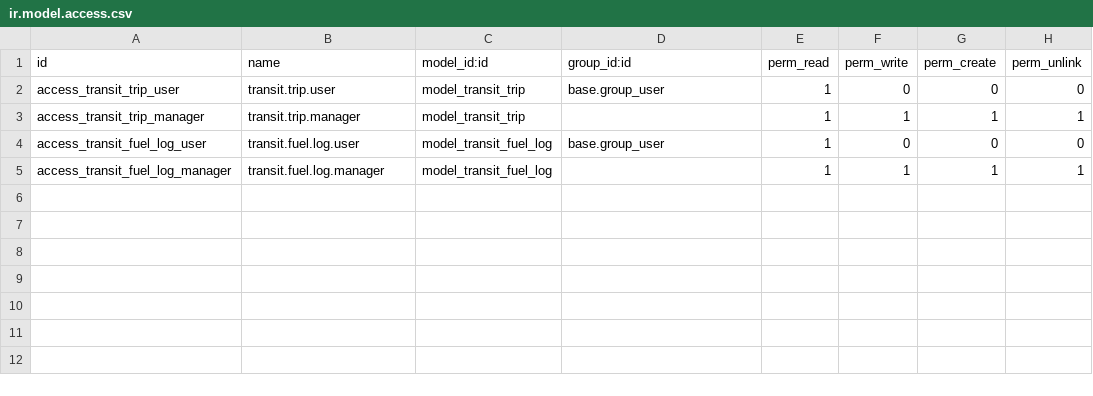
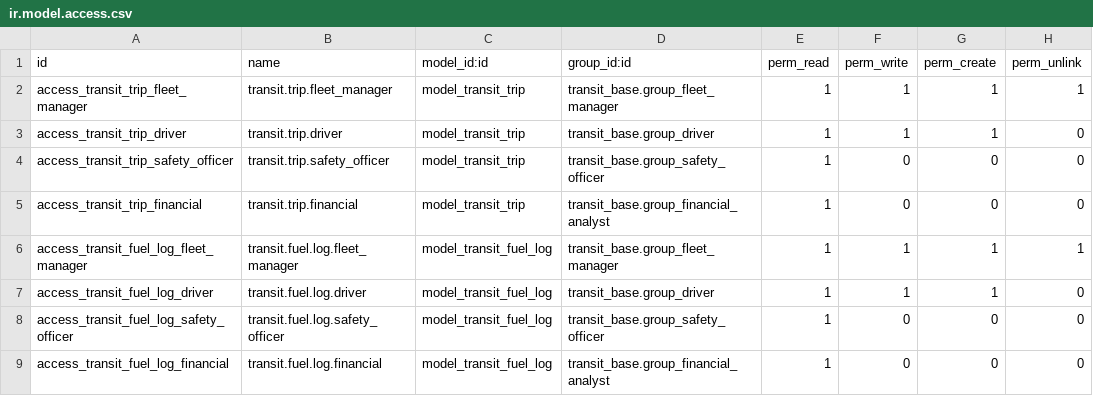
Before and after one commit to vvenkataananya/Odoo-hackton-TransitOps-BHAN, a CSV file: transit_trip/security/ir.model.access.csv, drawn as a sheet.

Commit message:
[Added] | TransitOps RBAC and trip workflow automation.

```diff
--- a/transit_trip/security/ir.model.access.csv
+++ b/transit_trip/security/ir.model.access.csv
@@ -1,5 +1,9 @@
 id,name,model_id:id,group_id:id,perm_read,perm_write,perm_create,perm_unlink
-access_transit_trip_user,transit.trip.user,model_transit_trip,base.group_user,1,0,0,0
-access_transit_trip_manager,transit.trip.manager,model_transit_trip,,1,1,1,1
-access_transit_fuel_log_user,transit.fuel.log.user,model_transit_fuel_log,base.group_user,1,0,0,0
-access_transit_fuel_log_manager,transit.fuel.log.manager,model_transit_fuel_log,,1,1,1,1
+access_transit_trip_fleet_manager,transit.trip.fleet_manager,model_transit_trip,transit_base.group_fleet_manager,1,1,1,1
+access_transit_trip_driver,transit.trip.driver,model_transit_trip,transit_base.group_driver,1,1,1,0
+access_transit_trip_safety_officer,transit.trip.safety_officer,model_transit_trip,transit_base.group_safety_officer,1,0,0,0
+access_transit_trip_financial,transit.trip.financial,model_transit_trip,transit_base.group_financial_analyst,1,0,0,0
+access_transit_fuel_log_fleet_manager,transit.fuel.log.fleet_manager,model_transit_fuel_log,transit_base.group_fleet_manager,1,1,1,1
+access_transit_fuel_log_driver,transit.fuel.log.driver,model_transit_fuel_log,transit_base.group_driver,1,1,1,0
+access_transit_fuel_log_safety_officer,transit.fuel.log.safety_officer,model_transit_fuel_log,transit_base.group_safety_officer,1,0,0,0
+access_transit_fuel_log_financial,transit.fuel.log.financial,model_transit_fuel_log,transit_base.group_financial_analyst,1,0,0,0
```
Also changed, not shown: transit_base/security/ir.model.access.csv, 9 other files.
